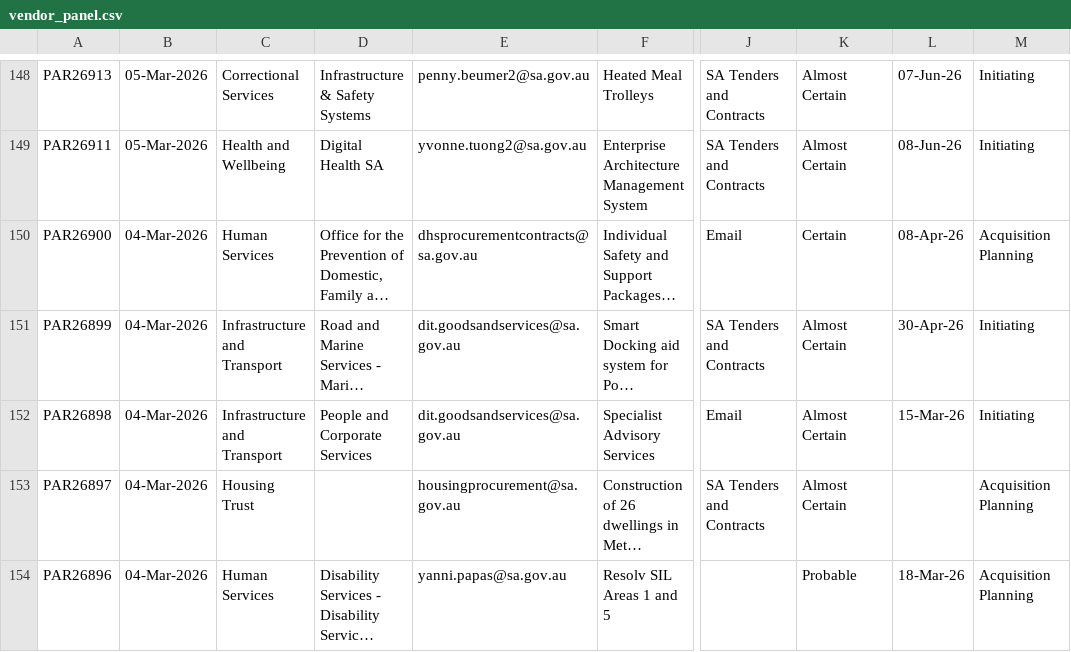
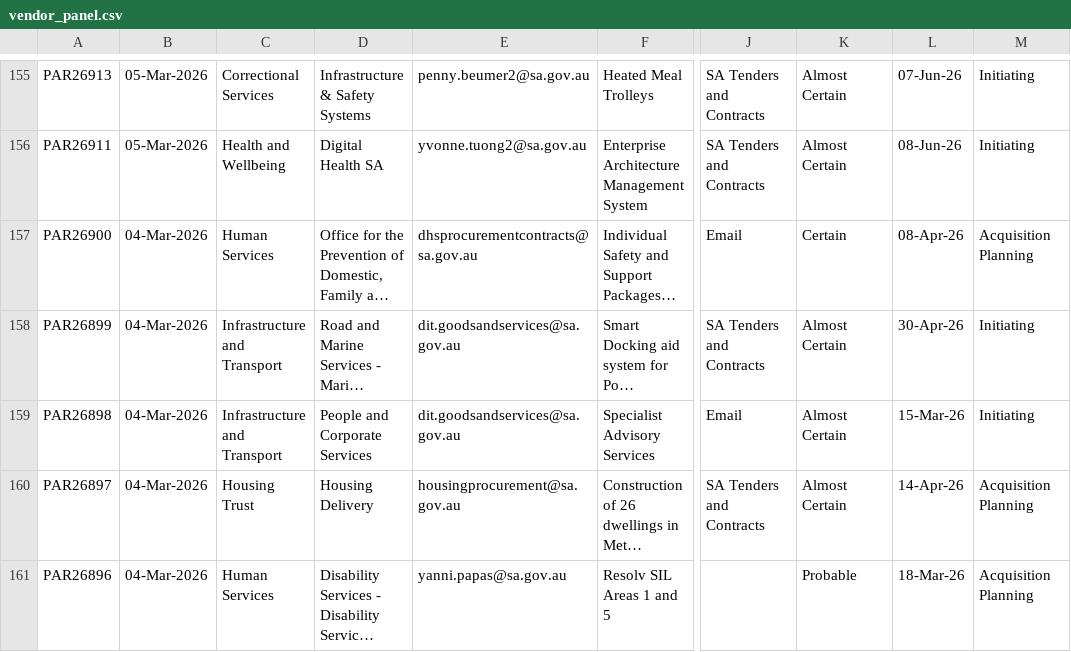
Before and after one commit to J-Lich/__temp_panel_output, a CSV file: vendor_panel.csv, drawn as a sheet; only a part is shown, gaps mark what is left out; long unchanged cells end in …; addresses are those after the commit; the diff covers the shown part only; the diff names each change by its address in the sheet, - before the commit and + after, or states it on an @@ line.

```diff
--- a/vendor_panel.csv
+++ b/vendor_panel.csv
-D160: (empty)
+D160: Housing Delivery
-L160: (empty)
+L160: 14-Apr-26
```
Also changed, not shown: 7 added rows, 7 removed rows and 3 edited cells elsewhere in this file, 1 other file.
